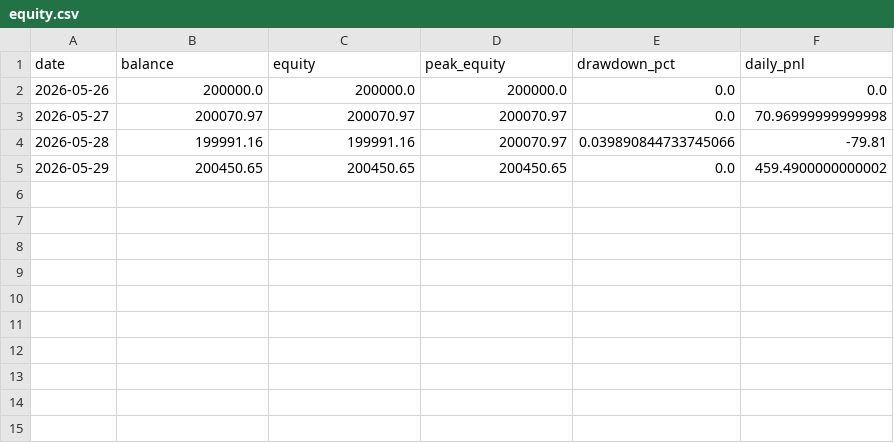
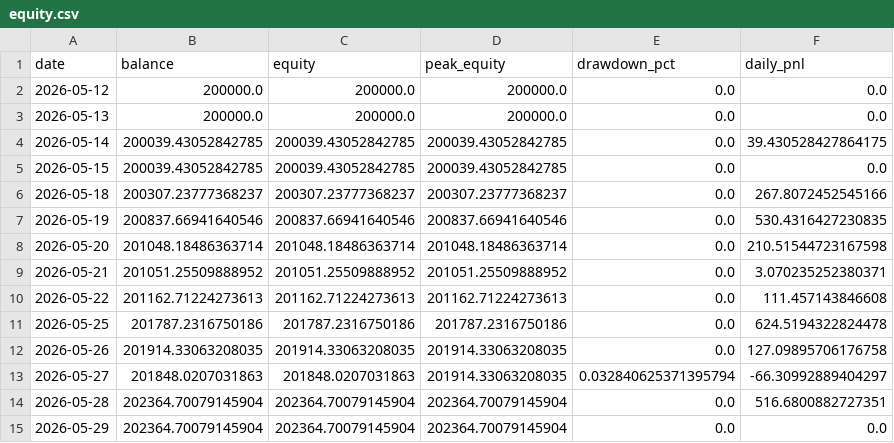
Before and after one commit to FrogAstronaut232/ftmo-dashboard, a CSV file: data/200k/g10/live/equity.csv, drawn as a sheet.

```diff
--- a/data/200k/g10/live/equity.csv
+++ b/data/200k/g10/live/equity.csv
@@ -1,5 +1,15 @@
 date,balance,equity,peak_equity,drawdown_pct,daily_pnl
-2026-05-26,200000.0,200000.0,200000.0,0.0,0.0
-2026-05-27,200070.97,200070.97,200070.97,0.0,70.96999999999998
-2026-05-28,199991.16,199991.16,200070.97,0.039890844733745066,-79.81
-2026-05-29,200450.65,200450.65,200450.65,0.0,459.4900000000002
+2026-05-12,200000.0,200000.0,200000.0,0.0,0.0
+2026-05-13,200000.0,200000.0,200000.0,0.0,0.0
+2026-05-14,200039.43052842785,200039.43052842785,200039.43052842785,0.0,39.430528427864175
+2026-05-15,200039.43052842785,200039.43052842785,200039.43052842785,0.0,0.0
+2026-05-18,200307.23777368237,200307.23777368237,200307.23777368237,0.0,267.8072452545166
+2026-05-19,200837.66941640546,200837.66941640546,200837.66941640546,0.0,530.4316427230835
+2026-05-20,201048.18486363714,201048.18486363714,201048.18486363714,0.0,210.51544723167598
+2026-05-21,201051.25509888952,201051.25509888952,201051.25509888952,0.0,3.070235252380371
+2026-05-22,201162.71224273613,201162.71224273613,201162.71224273613,0.0,111.457143846608
+2026-05-25,201787.2316750186,201787.2316750186,201787.2316750186,0.0,624.5194322824478
+2026-05-26,201914.33063208035,201914.33063208035,201914.33063208035,0.0,127.09895706176758
+2026-05-27,201848.0207031863,201848.0207031863,201914.33063208035,0.032840625371395794,-66.30992889404297
+2026-05-28,202364.70079145904,202364.70079145904,202364.70079145904,0.0,516.6800882727351
+2026-05-29,202364.70079145904,202364.70079145904,202364.70079145904,0.0,0.0
```
Also changed, not shown: data/200k/g10/live/signals.csv, data/200k/g10/live/trades.csv, 2 other files.
